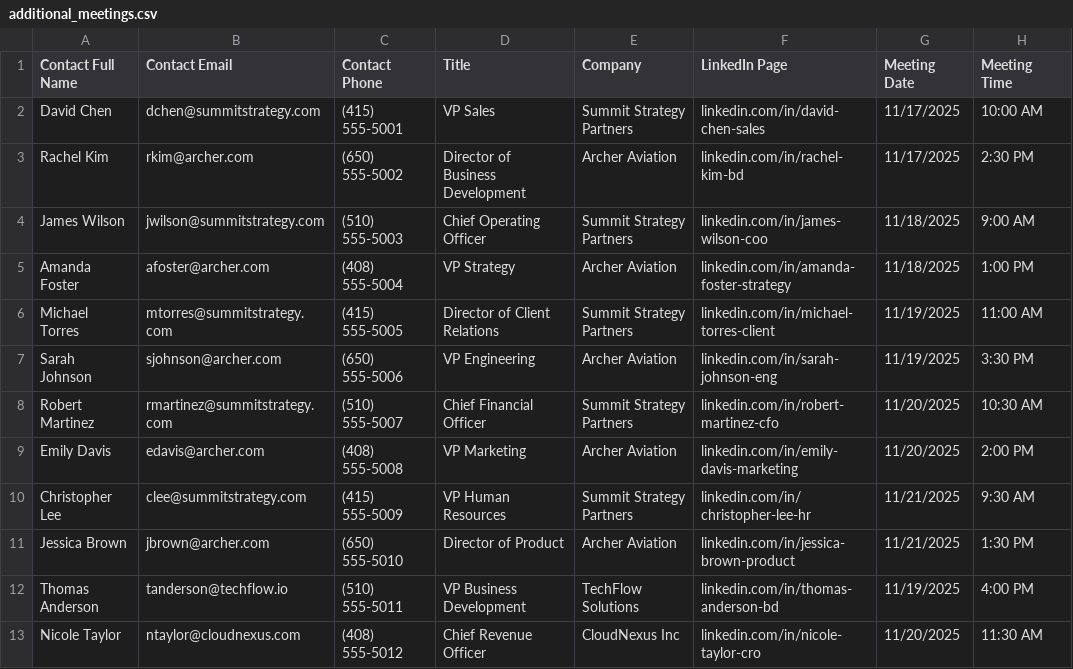
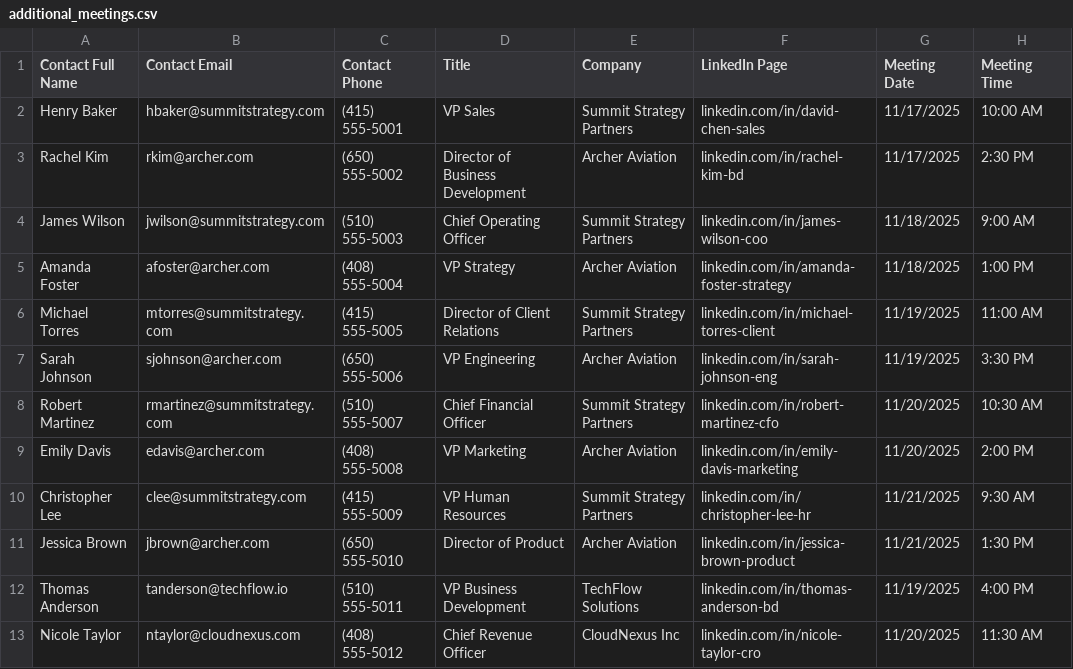
Before and after one commit to JackSun815/pypeflow, a CSV file: additional_meetings.csv, drawn as a sheet; only a part is shown; the diff names each change by its address in the sheet, - before the commit and + after, or states it on an @@ line.

```diff
--- a/additional_meetings.csv
+++ b/additional_meetings.csv
-A2 (Contact Full Name): David Chen
+A2 (Contact Full Name): Henry Baker
-B2 (Contact Email): dchen@summitstrategy.com
+B2 (Contact Email): hbaker@summitstrategy.com
```
Also changed, not shown: 2 other files.
